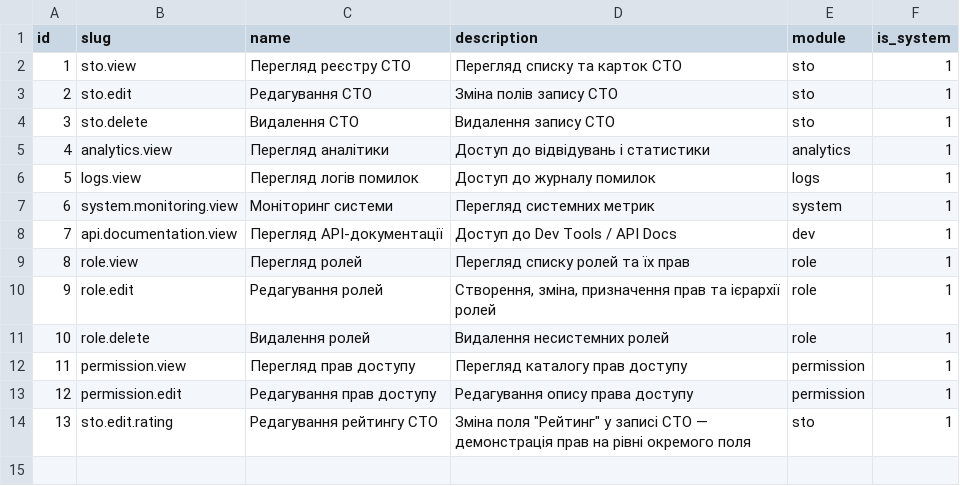
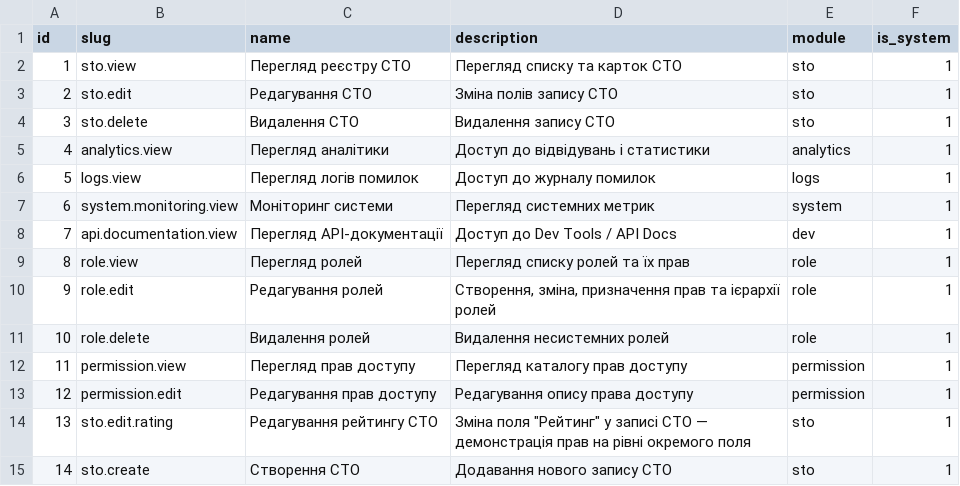
Before and after one commit to alex-no/admin, a CSV file: backend/data/csv/permission.csv, drawn as a sheet.

```diff
--- a/backend/data/csv/permission.csv
+++ b/backend/data/csv/permission.csv
@@ -14 +14,2 @@ id,slug,name,description,module,is_system
 13,sto.edit.rating,Редагування рейтингу СТО,Зміна поля "Рейтинг" у записі СТО — демонстрація прав на рівні окремого поля,sto,1
+14,sto.create,Створення СТО,Додавання нового запису СТО,sto,1
```
Also changed, not shown: backend/data/csv/role_permission.csv, 20 other files.
